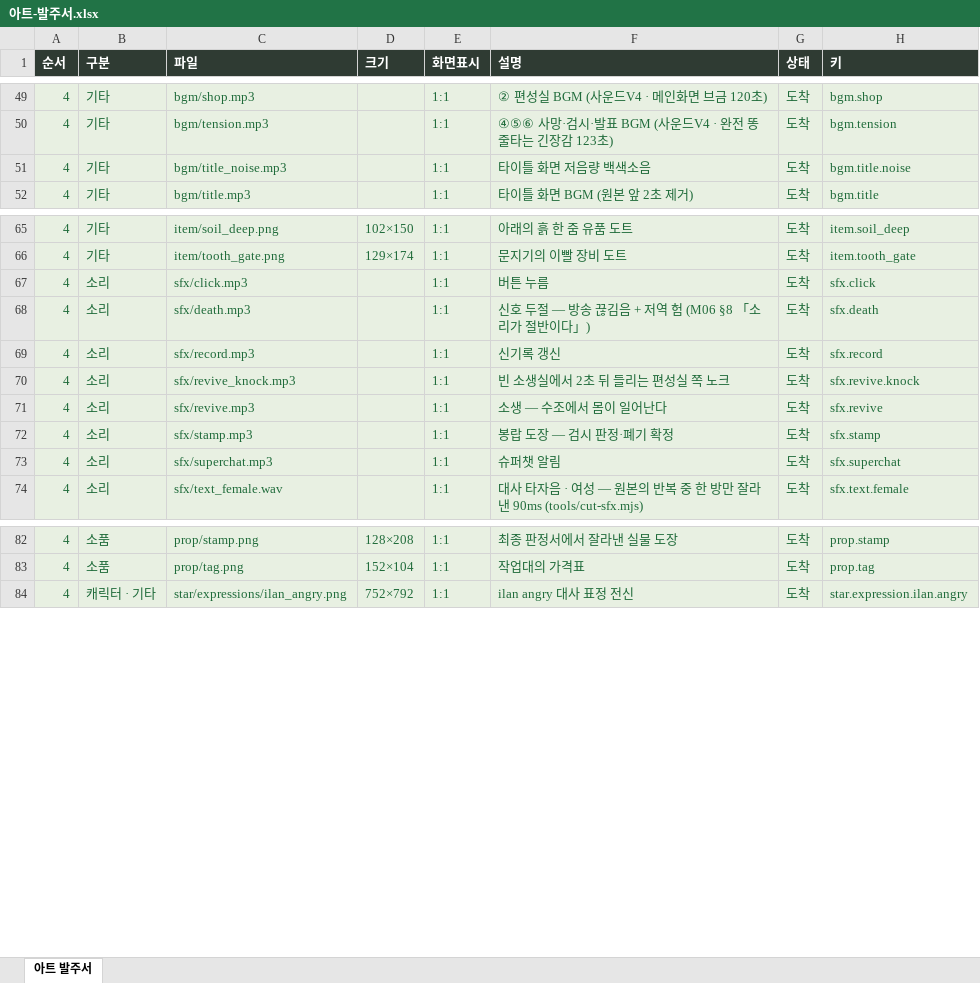
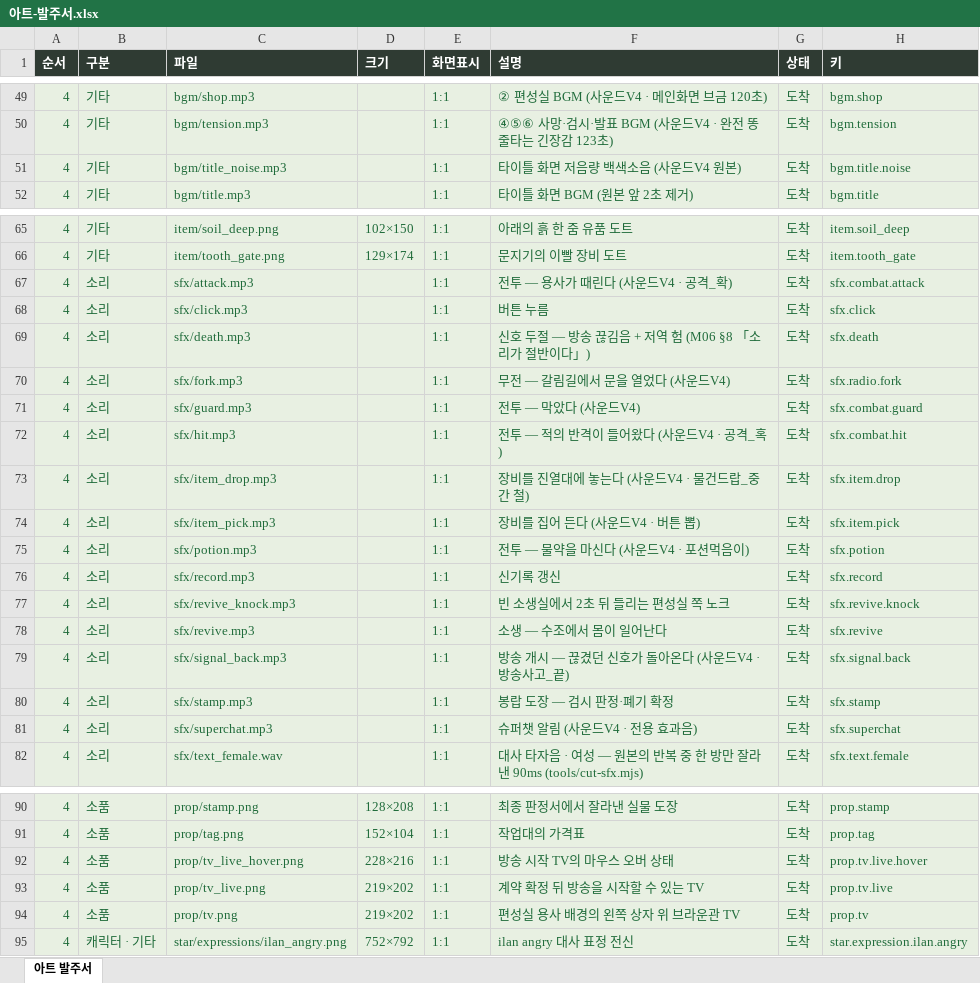
Before and after one commit to ddkk0714/the-undying-shop, an Excel workbook: 아트-발주서.xlsx, sheet 아트 발주서, drawn as a sheet; only a part is shown, gaps mark what is left out; values as stored, in another font and other column widths than the file's, no borders; addresses are those after the commit; the diff names each change by its address in the sheet, - before the commit and + after, or states it on an @@ line.

```diff
--- a/아트-발주서.xlsx (sheet 아트 발주서)
+++ b/아트-발주서.xlsx (sheet 아트 발주서)
-F51 (설명): 타이틀 화면 저음량 백색소음
+F51 (설명): 타이틀 화면 저음량 백색소음 (사운드V4 원본)
+row 67: 4 | 소리 | sfx/attack.mp3 |  | 1:1 | 전투 — 용사가 때린다 (사운드V4 · 공격_확) | 도착 | sfx.combat.attack
+row 70: 4 | 소리 | sfx/fork.mp3 |  | 1:1 | 무전 — 갈림길에서 문을 열었다 (사운드V4) | 도착 | sfx.radio.fork
+row 71: 4 | 소리 | sfx/guard.mp3 |  | 1:1 | 전투 — 막았다 (사운드V4) | 도착 | sfx.combat.guard
+row 72: 4 | 소리 | sfx/hit.mp3 |  | 1:1 | 전투 — 적의 반격이 들어왔다 (사운드V4 · 공격_혹) | 도착 | sfx.combat.hit
+row 73: 4 | 소리 | sfx/item_drop.mp3 |  | 1:1 | 장비를 진열대에 놓는다 (사운드V4 · 물건드랍_중간 철) | 도착 | sfx.item.drop
+row 74: 4 | 소리 | sfx/item_pick.mp3 |  | 1:1 | 장비를 집어 든다 (사운드V4 · 버튼 뽑) | 도착 | sfx.item.pick
+row 75: 4 | 소리 | sfx/potion.mp3 |  | 1:1 | 전투 — 물약을 마신다 (사운드V4 · 포션먹음이) | 도착 | sfx.potion
+row 79: 4 | 소리 | sfx/signal_back.mp3 |  | 1:1 | 방송 개시 — 끊겼던 신호가 돌아온다 (사운드V4 · 방송사고_끝) | 도착 | sfx.signal.back
-F81 (설명): 슈퍼챗 알림
+F81 (설명): 슈퍼챗 알림 (사운드V4 · 전용 효과음)
+row 92: 4 | 소품 | prop/tv_live_hover.png | 228×216 | 1:1 | 방송 시작 TV의 마우스 오버 상태 | 도착 | prop.tv.live.hover
+row 93: 4 | 소품 | prop/tv_live.png | 219×202 | 1:1 | 계약 확정 뒤 방송을 시작할 수 있는 TV | 도착 | prop.tv.live
+row 94: 4 | 소품 | prop/tv.png | 219×202 | 1:1 | 편성실 용사 배경의 왼쪽 상자 위 브라운관 TV | 도착 | prop.tv
```
Also changed, not shown: 18 other files.
